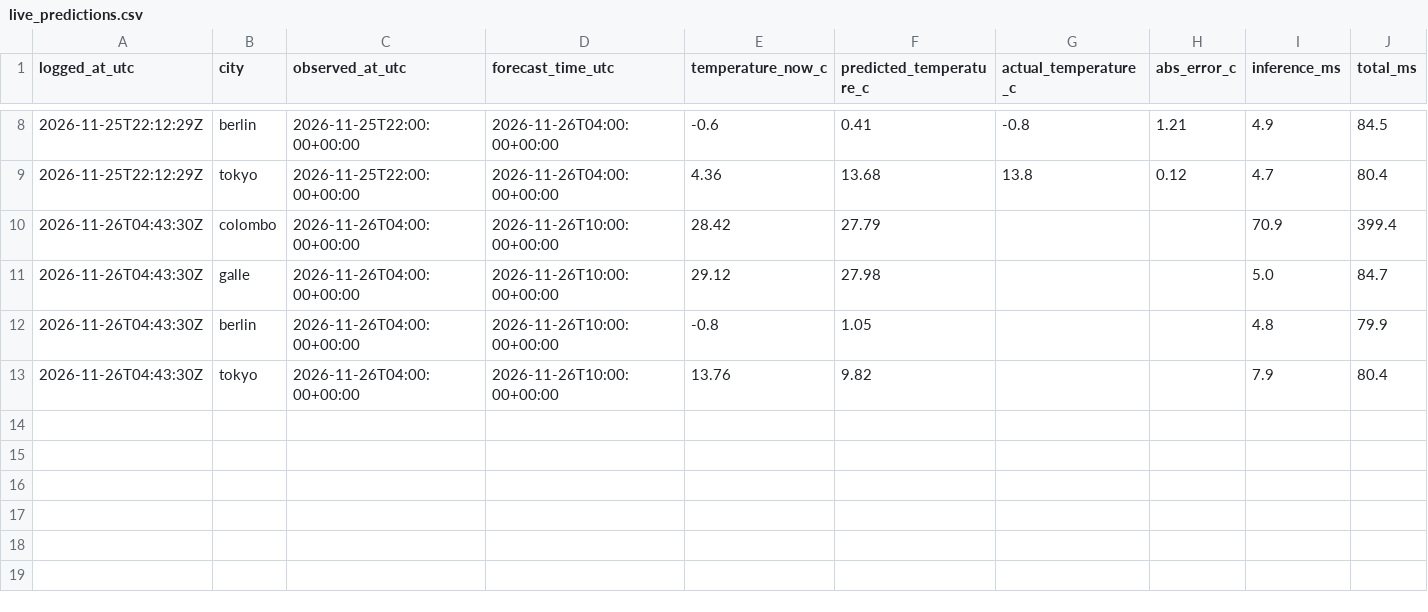
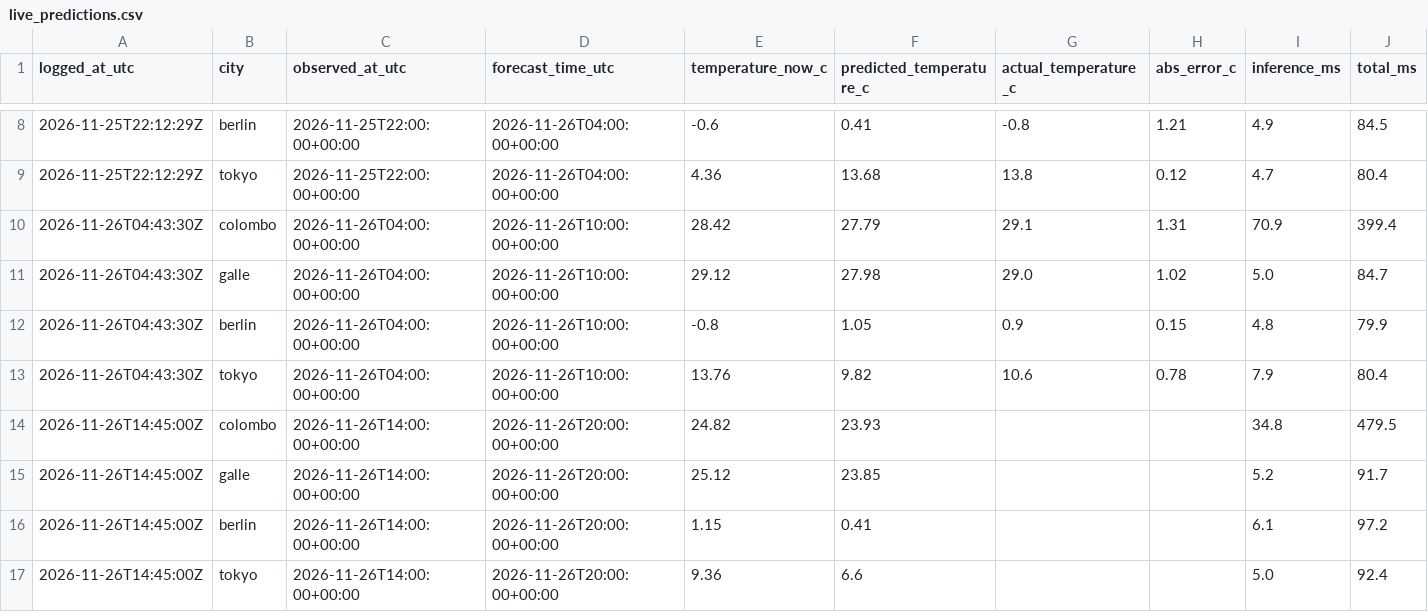
Before and after one commit to privateDuck/temp-model, a CSV file: live/live_predictions.csv, drawn as a sheet; only a part is shown, gaps mark what is left out.

```diff
--- a/live/live_predictions.csv
+++ b/live/live_predictions.csv
@@ -9,5 +9,9 @@ logged_at_utc,city,observed_at_utc,forecast_time_utc,temperature_now_c,predicted
 2026-11-25T22:12:29Z,tokyo,2026-11-25T22:00:00+00:00,2026-11-26T04:00:00+00:00,4.36,13.68,13.8,0.12,4.7,80.4
-2026-11-26T04:43:30Z,colombo,2026-11-26T04:00:00+00:00,2026-11-26T10:00:00+00:00,28.42,27.79,,,70.9,399.4
-2026-11-26T04:43:30Z,galle,2026-11-26T04:00:00+00:00,2026-11-26T10:00:00+00:00,29.12,27.98,,,5.0,84.7
-2026-11-26T04:43:30Z,berlin,2026-11-26T04:00:00+00:00,2026-11-26T10:00:00+00:00,-0.8,1.05,,,4.8,79.9
-2026-11-26T04:43:30Z,tokyo,2026-11-26T04:00:00+00:00,2026-11-26T10:00:00+00:00,13.76,9.82,,,7.9,80.4
+2026-11-26T04:43:30Z,colombo,2026-11-26T04:00:00+00:00,2026-11-26T10:00:00+00:00,28.42,27.79,29.1,1.31,70.9,399.4
+2026-11-26T04:43:30Z,galle,2026-11-26T04:00:00+00:00,2026-11-26T10:00:00+00:00,29.12,27.98,29.0,1.02,5.0,84.7
+2026-11-26T04:43:30Z,berlin,2026-11-26T04:00:00+00:00,2026-11-26T10:00:00+00:00,-0.8,1.05,0.9,0.15,4.8,79.9
+2026-11-26T04:43:30Z,tokyo,2026-11-26T04:00:00+00:00,2026-11-26T10:00:00+00:00,13.76,9.82,10.6,0.78,7.9,80.4
+2026-11-26T14:45:00Z,colombo,2026-11-26T14:00:00+00:00,2026-11-26T20:00:00+00:00,24.82,23.93,,,34.8,479.5
+2026-11-26T14:45:00Z,galle,2026-11-26T14:00:00+00:00,2026-11-26T20:00:00+00:00,25.12,23.85,,,5.2,91.7
+2026-11-26T14:45:00Z,berlin,2026-11-26T14:00:00+00:00,2026-11-26T20:00:00+00:00,1.15,0.41,,,6.1,97.2
+2026-11-26T14:45:00Z,tokyo,2026-11-26T14:00:00+00:00,2026-11-26T20:00:00+00:00,9.36,6.6,,,5.0,92.4
```
